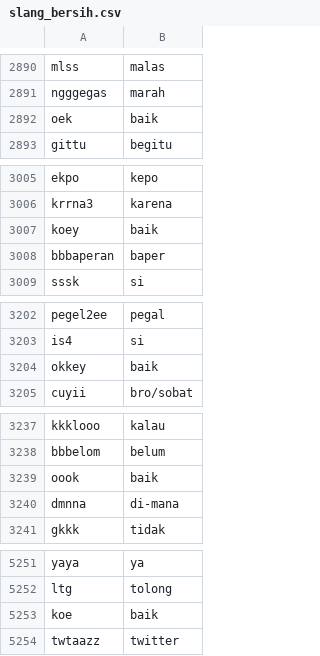
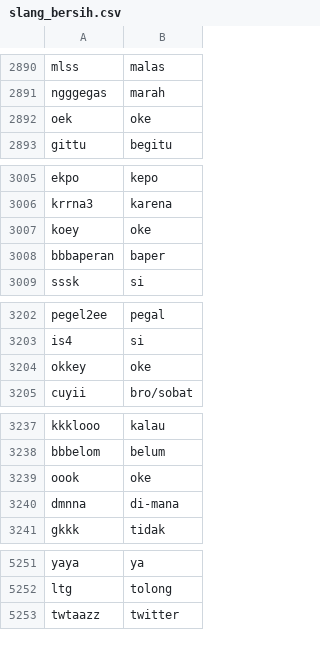
Before and after one commit to mkom23/mkom23-repo-sentiment, a CSV file: slang_bersih.csv, drawn as a sheet; only a part is shown, gaps mark what is left out; the diff covers the shown part only.

Commit message:
Update slang_bersih.csv

```diff
--- a/slang_bersih.csv
+++ b/slang_bersih.csv
@@ -2891,3 +2891,3 @@ mlss,malas
 ngggegas,marah
-oek,baik
+oek,oke
 gittu,begitu
@@ -3006,3 +3006,3 @@ ekpo,kepo
 krrna3,karena
-koey,baik
+koey,oke
 bbbaperan,baper
@@ -3203,3 +3203,3 @@ pegel2ee,pegal
 is4,si
-okkey,baik
+okkey,oke
 cuyii,bro/sobat
@@ -3238,3 +3238,3 @@ kkklooo,kalau
 bbbelom,belum
-oook,baik
+oook,oke
 dmnna,di-mana
@@ -5252,3 +5252,2 @@ yaya,ya
 ltg,tolong
-koe,baik
 twtaazz,twitter
```
Also changed, not shown: 19 edited cells elsewhere in this file.
